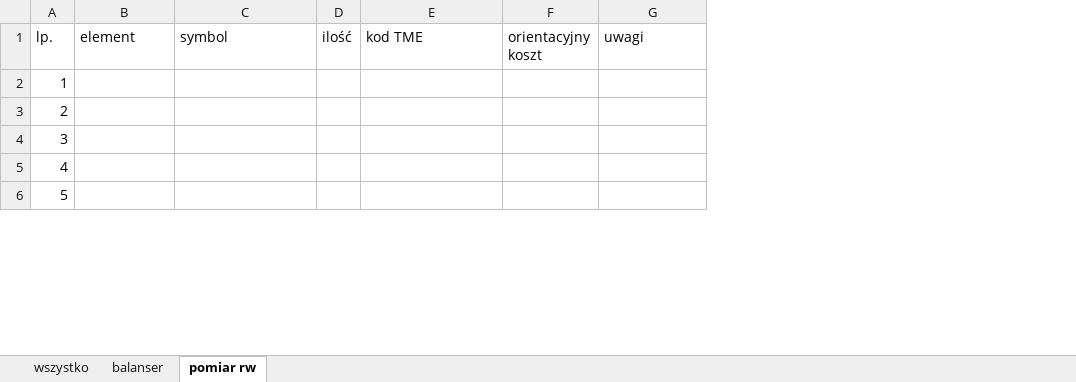
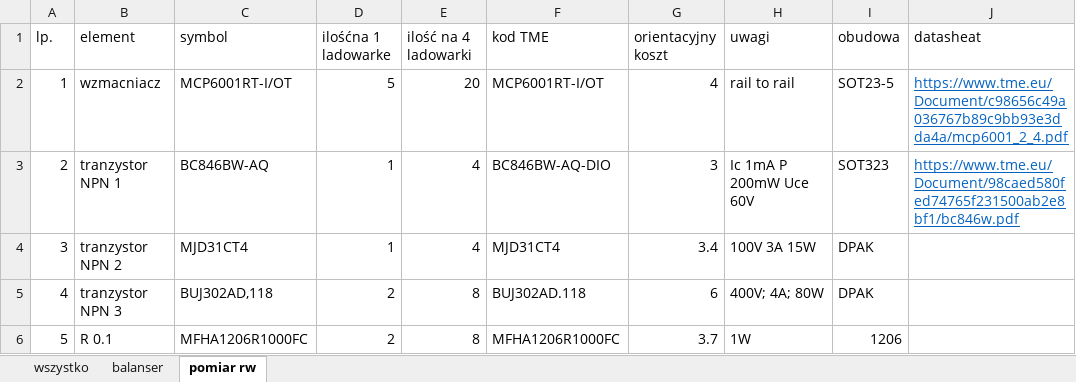
Before and after one commit to FridayUser/Universal_charger, an Excel workbook: zakupy.xlsx, sheet pomiar rw, drawn as a sheet; only a part is shown; values as stored, in another font and other column widths than the file's, no borders; removed rows and columns are numbered as before the commit, all else as after; the diff covers the shown part only; the diff names each change by its address in the sheet, - before the commit and + after, or states it on an @@ line.

```diff
--- a/zakupy.xlsx (sheet pomiar rw)
+++ b/zakupy.xlsx (sheet pomiar rw)
-column D (ilość), empty
+column D (ilośćna 1 ladowarke), rows 2-6: 5 | 1 | 1 | 2 | 2
+column E (ilość na 4 ladowarki), rows 2-6: 20 | 4 | 4 | 8 | 8
+column I (obudowa), rows 2-6: SOT23-5 | SOT323 | DPAK | DPAK | 1206
+column J (datasheat), rows 2-3: https://www.tme.eu/Document/c98656c49a036767b89c9bb93e3dda4a/mcp6001_2_4.pdf | https://www.tme.eu/Document/98caed580fed74765f231500ab2e8bf1/bc846w.pdf
-B2 (element): (empty)
+B2 (element): wzmacniacz
-C2 (symbol): (empty)
+C2 (symbol): MCP6001RT-I/OT
-F2 (kod TME): (empty)
+F2 (kod TME): MCP6001RT-I/OT
-G2 (orientacyjny koszt): (empty)
+G2 (orientacyjny koszt): 4
-H2 (uwagi): (empty)
+H2 (uwagi): rail to rail
-B3 (element): (empty)
+B3 (element): tranzystor NPN 1
-C3 (symbol): (empty)
+C3 (symbol): BC846BW-AQ
-F3 (kod TME): (empty)
+F3 (kod TME): BC846BW-AQ-DIO
-G3 (orientacyjny koszt): (empty)
+G3 (orientacyjny koszt): 3
-H3 (uwagi): (empty)
+H3 (uwagi): Ic 1mA P 200mW Uce 60V
-B4 (element): (empty)
+B4 (element): tranzystor NPN 2
-C4 (symbol): (empty)
+C4 (symbol): MJD31CT4
-F4 (kod TME): (empty)
+F4 (kod TME): MJD31CT4
-G4 (orientacyjny koszt): (empty)
+G4 (orientacyjny koszt): 3.4
-H4 (uwagi): (empty)
+H4 (uwagi): 100V 3A 15W
-B5 (element): (empty)
+B5 (element): tranzystor NPN 3
-C5 (symbol): (empty)
+C5 (symbol): BUJ302AD,118
-F5 (kod TME): (empty)
+F5 (kod TME): BUJ302AD.118
-G5 (orientacyjny koszt): (empty)
+G5 (orientacyjny koszt): 6
-H5 (uwagi): (empty)
+H5 (uwagi): 400V; 4A; 80W
-B6 (element): (empty)
+B6 (element): R 0.1
-C6 (symbol): (empty)
+C6 (symbol): MFHA1206R1000FC
-F6 (kod TME): (empty)
+F6 (kod TME): MFHA1206R1000FC
-G6 (orientacyjny koszt): (empty)
+G6 (orientacyjny koszt): 3.7
-H6 (uwagi): (empty)
+H6 (uwagi): 1W
```
Also changed, not shown: 16 edited cells elsewhere in this sheet, 21 other files.
